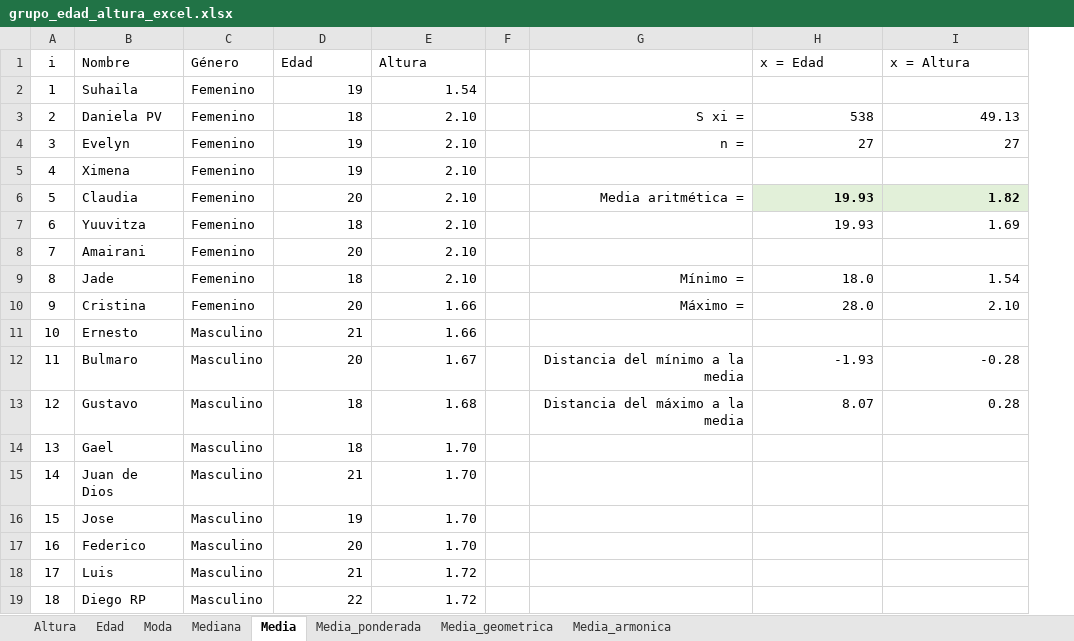
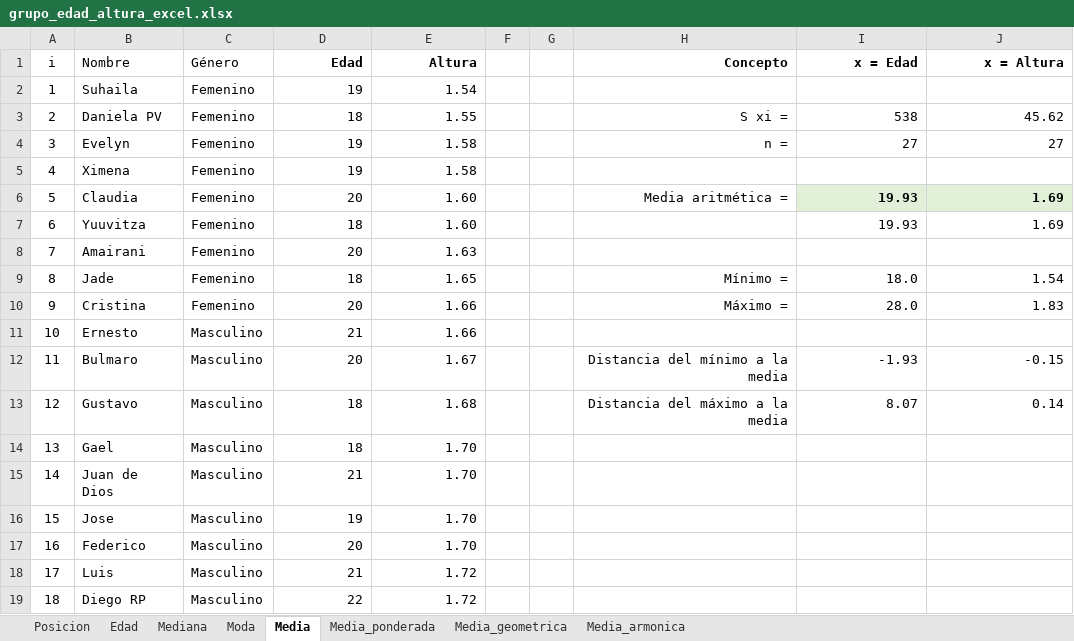
Before and after one commit to cjjmdata/curso_analisis_de_datos, an Excel workbook: Datos/Raw/grupo_edad_altura_excel.xlsx, sheet Media, drawn as a sheet; only a part is shown; values as stored, in another font and other column widths than the file's, no borders; addresses are those after the commit; the diff names each change by its address in the sheet, - before the commit and + after, or states it on an @@ line.

```diff
--- a/Datos/Raw/grupo_edad_altura_excel.xlsx (sheet Media)
+++ b/Datos/Raw/grupo_edad_altura_excel.xlsx (sheet Media)
-sheet tab: Altura
+sheet tab: Posicion
@@ sheet tab order changed: Posicion | Edad | Mediana | Moda | Media | Media_ponderada | Media_geometrica | Media_armonica @@
+column G, empty
@@ D1:E1 bold: off → on, alignment: left → right @@
-H1: (empty)
+H1: Concepto
@@ I1:J1 bold: off → on, alignment: left → right @@
-E3 (Altura): 2.10
+E3 (Altura): 1.55
-J3 (x = Altura): 49.13
+J3 (x = Altura): 45.62
-E4:E5 (Altura): 2.10
+E4:E5 (Altura): 1.58
-E6:E7 (Altura): 2.10
+E6:E7 (Altura): 1.60
-J6 (x = Altura): 1.82
+J6 (x = Altura): 1.69
-E8 (Altura): 2.10
+E8 (Altura): 1.63
-E9 (Altura): 2.10
+E9 (Altura): 1.65
-J10 (x = Altura): 2.10
+J10 (x = Altura): 1.83
-J12 (x = Altura): -0.28
+J12 (x = Altura): -0.15
-J13 (x = Altura): 0.28
+J13 (x = Altura): 0.14
```
Also changed, not shown: sheet Mediana, sheet Media_ponderada, sheet Media_armonica, formulas that keep their value, charts or pictures, 4 other files.
